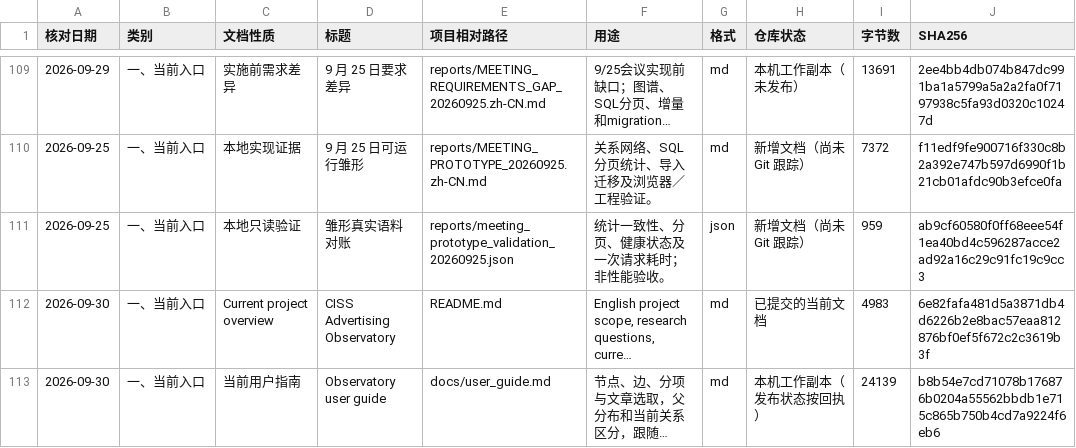
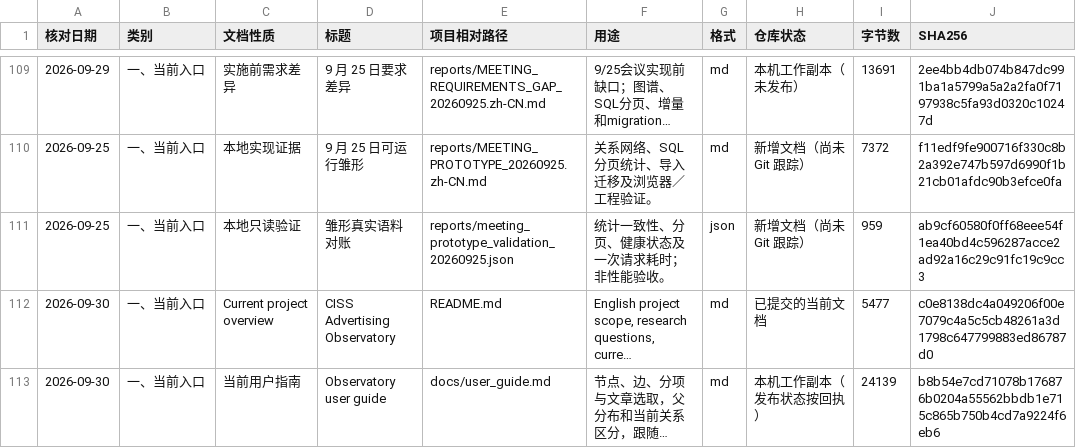
Before and after one commit to yaobc77-ai/ciss-advertising-observatory, a CSV file: docs/document_catalog.csv, drawn as a sheet; only a part is shown, gaps mark what is left out; long unchanged cells end in …; the diff covers the shown part only; the diff names each change by its address in the sheet, - before the commit and + after, or states it on an @@ line.

```diff
--- a/docs/document_catalog.csv
+++ b/docs/document_catalog.csv
-I112 (字节数): 4983
+I112 (字节数): 5477
-J112 (SHA256): 6e82fafa481d5a3871db4d6226b2e8bac57eaa812876bf0ef5f672c2c3619b3f
+J112 (SHA256): c0e8138dc4a049206f00e7079c4a5c5cb48261a3d1798c647799883ed86787d0
```
Also changed, not shown: 1 added row and 12 edited cells elsewhere in this file, 14 other files.
